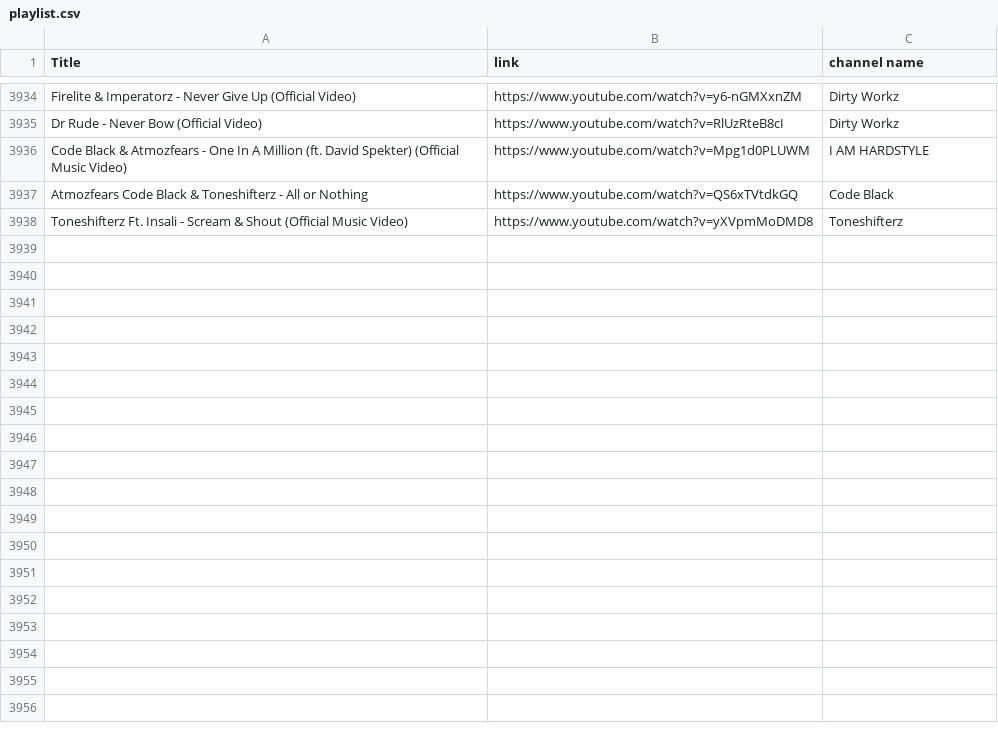
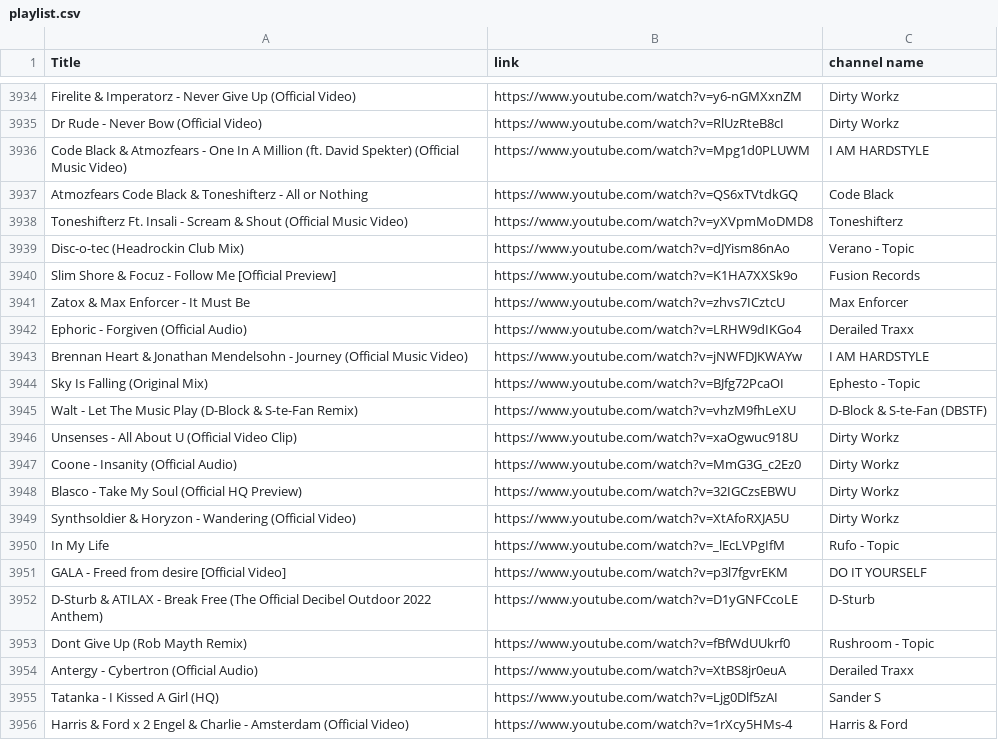
Before and after one commit to kusti420/BestSongsOfAllTime, a CSV file: CSV/playlist.csv, drawn as a sheet; only a part is shown, gaps mark what is left out; the diff names each change by its address in the sheet, - before the commit and + after, or states it on an @@ line.

Commit message:
idk

```diff
--- a/CSV/playlist.csv
+++ b/CSV/playlist.csv
+row 3939: Disc-o-tec (Headrockin Club Mix) | https://www.youtube.com/watch?v=dJYism86nAo | Verano - Topic
+row 3940: Slim Shore & Focuz - Follow Me [Official Preview] | https://www.youtube.com/watch?v=K1HA7XXSk9o | Fusion Records
+row 3941: Zatox & Max Enforcer - It Must Be | https://www.youtube.com/watch?v=zhvs7ICztcU | Max Enforcer
+row 3942: Ephoric - Forgiven (Official Audio) | https://www.youtube.com/watch?v=LRHW9dIKGo4 | Derailed Traxx
+row 3943: Brennan Heart & Jonathan Mendelsohn - Journey (Official Music Video) | https://www.youtube.com/watch?v=jNWFDJKWAYw | I AM HARDSTYLE
+row 3944: Sky Is Falling (Original Mix) | https://www.youtube.com/watch?v=BJfg72PcaOI | Ephesto - Topic
+row 3945: Walt - Let The Music Play (D-Block & S-te-Fan Remix) | https://www.youtube.com/watch?v=vhzM9fhLeXU | D-Block & S-te-Fan (DBSTF)
+row 3946: Unsenses - All About U (Official Video Clip) | https://www.youtube.com/watch?v=xaOgwuc918U | Dirty Workz
+row 3947: Coone - Insanity (Official Audio) | https://www.youtube.com/watch?v=MmG3G_c2Ez0 | Dirty Workz
+row 3948: Blasco - Take My Soul (Official HQ Preview) | https://www.youtube.com/watch?v=32IGCzsEBWU | Dirty Workz
+row 3949: Synthsoldier & Horyzon - Wandering (Official Video) | https://www.youtube.com/watch?v=XtAfoRXJA5U | Dirty Workz
+row 3950: In My Life | https://www.youtube.com/watch?v=_lEcLVPgIfM | Rufo - Topic
+row 3951: GALA - Freed from desire [Official Video] | https://www.youtube.com/watch?v=p3l7fgvrEKM | DO IT YOURSELF
+row 3952: D-Sturb & ATILAX - Break Free (The Official Decibel Outdoor 2022 Anthem) | https://www.youtube.com/watch?v=D1yGNFCcoLE | D-Sturb
+row 3953: Dont Give Up (Rob Mayth Remix) | https://www.youtube.com/watch?v=fBfWdUUkrf0 | Rushroom - Topic
+row 3954: Antergy - Cybertron (Official Audio) | https://www.youtube.com/watch?v=XtBS8jr0euA | Derailed Traxx
+row 3955: Tatanka - I Kissed A Girl (HQ) | https://www.youtube.com/watch?v=Ljg0Dlf5zAI | Sander S
+row 3956: Harris & Ford x 2 Engel & Charlie - Amsterdam (Official Video) | https://www.youtube.com/watch?v=1rXcy5HMs-4 | Harris & Ford
```
